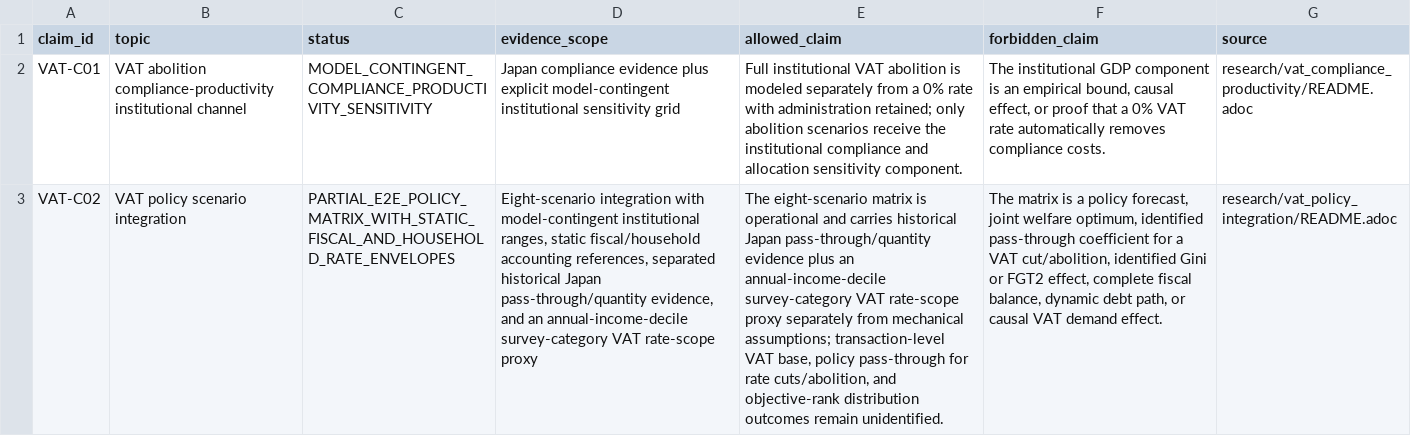
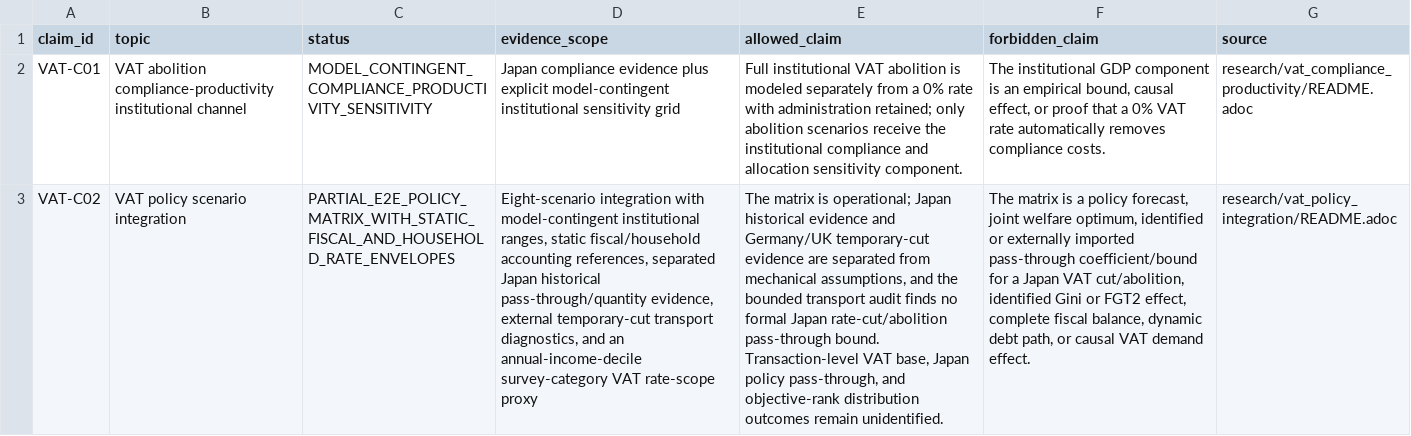
Before and after one commit to xmeta/jp-consumption-tax-reform, a CSV file: research/vat_claim_registry.csv, drawn as a sheet; the diff names each change by its address in the sheet, - before the commit and + after, or states it on an @@ line.

```diff
--- a/research/vat_claim_registry.csv
+++ b/research/vat_claim_registry.csv
-D3 (evidence_scope): …references, separated historical Japan pass-through/quantity evidence, and an…
+D3 (evidence_scope): …references, separated Japan historical pass-through/quantity evidence, external temporary-cut transport diagnostics, and an…
-E3 (allowed_claim): The eight-scenario matrix is operational and carries historical Japan pass-through/quantity evidence plus an annual-income-decile survey-category VAT rate-scope proxy separately from mechanical assumptions; transaction-level VAT base, policy pass-through for rate cuts/abolition, and objective-rank…
+E3 (allowed_claim): The matrix is operational; Japan historical evidence and Germany/UK temporary-cut evidence are separated from mechanical assumptions, and the bounded transport audit finds no formal Japan rate-cut/abolition pass-through bound. Transaction-level VAT base, Japan policy pass-through, and objective-rank…
-F3 (forbidden_claim): …optimum, identified pass-through coefficient for a VAT cut/abolition,…
+F3 (forbidden_claim): …optimum, identified or externally imported pass-through coefficient/bound for a Japan VAT cut/abolition,…
```
Also changed, not shown: data/scientific_state.csv, 17 other files.
